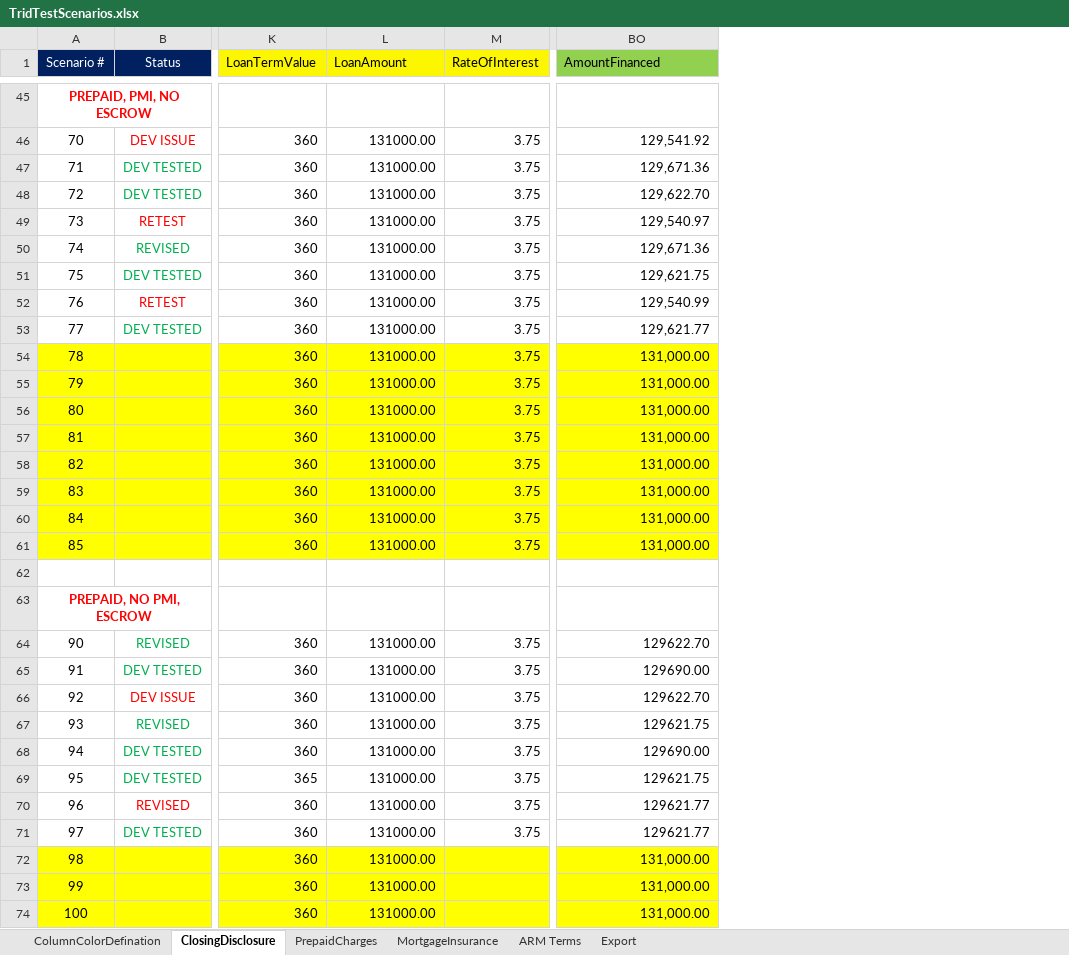
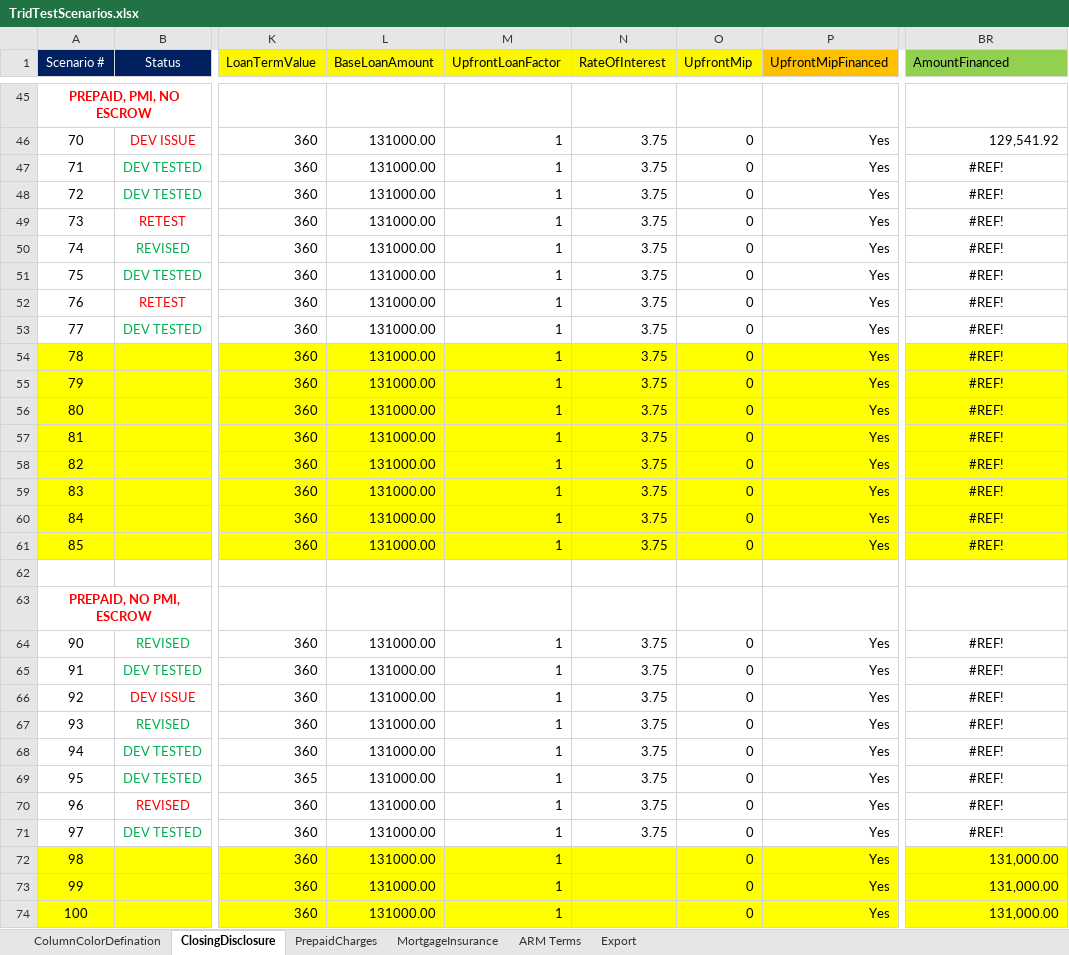
Before and after one commit to sagarsandeep/TRID, an Excel workbook: SpecFramework/FeatureFiles/DataResources/TridTestScenarios.xlsx, sheet ClosingDisclosure, drawn as a sheet; only a part is shown, gaps mark what is left out; values as stored, in another font and other column widths than the file's, no borders; addresses are those after the commit; the diff covers the shown part only; the diff names each change by its address in the sheet, - before the commit and + after, or states it on an @@ line.

Commit message:
Added new loan input fields, Updated Customize Reports, Added new columns for new Loan Input fields.

```diff
--- a/SpecFramework/FeatureFiles/DataResources/TridTestScenarios.xlsx (sheet ClosingDisclosure)
+++ b/SpecFramework/FeatureFiles/DataResources/TridTestScenarios.xlsx (sheet ClosingDisclosure)
+column M (UpfrontLoanFactor), rows 46-74: 1 | 1 | 1 | 1 | 1 | 1 | 1 | 1 | 1 | 1 | 1 | 1 | 1 | 1 | 1 | 1 |  |  | 1 | 1 | 1 | 1 | 1 | 1 | 1 | 1 | 1 | 1 | 1
+column O (UpfrontMip), rows 46-74: 0 | 0 | 0 | 0 | 0 | 0 | 0 | 0 | 0 | 0 | 0 | 0 | 0 | 0 | 0 | 0 |  |  | 0 | 0 | 0 | 0 | 0 | 0 | 0 | 0 | 0 | 0 | 0
+column P (UpfrontMipFinanced), rows 46-74: Yes | Yes | Yes | Yes | Yes | Yes | Yes | Yes | Yes | Yes | Yes | Yes | Yes | Yes | Yes | Yes |  |  | Yes | Yes | Yes | Yes | Yes | Yes | Yes | Yes | Yes | Yes | Yes
-L1: LoanAmount
+L1: BaseLoanAmount
-BR47 (AmountFinanced): 129,671.36
+BR47 (AmountFinanced): #REF!
-BR47:BR61 alignment: right
+BR47:BR61 alignment: center
-BR48 (AmountFinanced): 129,622.70
+BR48 (AmountFinanced): #REF!
-BR49 (AmountFinanced): 129,540.97
+BR49 (AmountFinanced): #REF!
-BR50 (AmountFinanced): 129,671.36
+BR50 (AmountFinanced): #REF!
-BR51 (AmountFinanced): 129,621.75
+BR51 (AmountFinanced): #REF!
-BR52 (AmountFinanced): 129,540.99
+BR52 (AmountFinanced): #REF!
-BR53 (AmountFinanced): 129,621.77
+BR53 (AmountFinanced): #REF!
-BR54:BR61 (AmountFinanced): 131,000.00
+BR54:BR61 (AmountFinanced): #REF!
-BR64 (AmountFinanced): 129622.70
+BR64 (AmountFinanced): #REF!
-BR64:BR71 alignment: right
+BR64:BR71 alignment: center
-BR65 (AmountFinanced): 129690.00
+BR65 (AmountFinanced): #REF!
-BR66 (AmountFinanced): 129622.70
+BR66 (AmountFinanced): #REF!
-BR67 (AmountFinanced): 129621.75
+BR67 (AmountFinanced): #REF!
-BR68 (AmountFinanced): 129690.00
+BR68 (AmountFinanced): #REF!
-BR69 (AmountFinanced): 129621.75
+BR69 (AmountFinanced): #REF!
-BR70:BR71 (AmountFinanced): 129621.77
+BR70:BR71 (AmountFinanced): #REF!
```
Also changed, not shown: 15 edited cells and cell formats elsewhere in this sheet, sheet MortgageInsurance, sheet PrepaidCharges, 5 other files.
